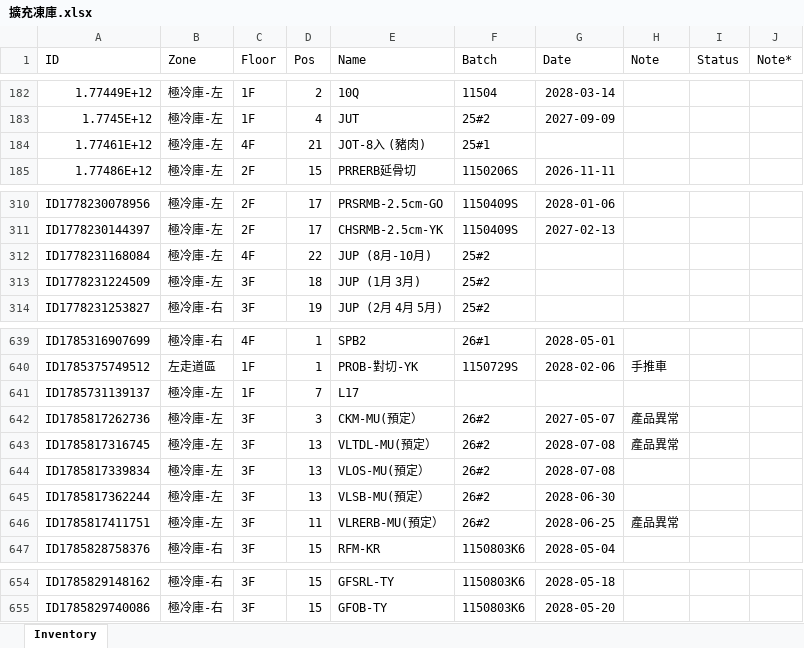
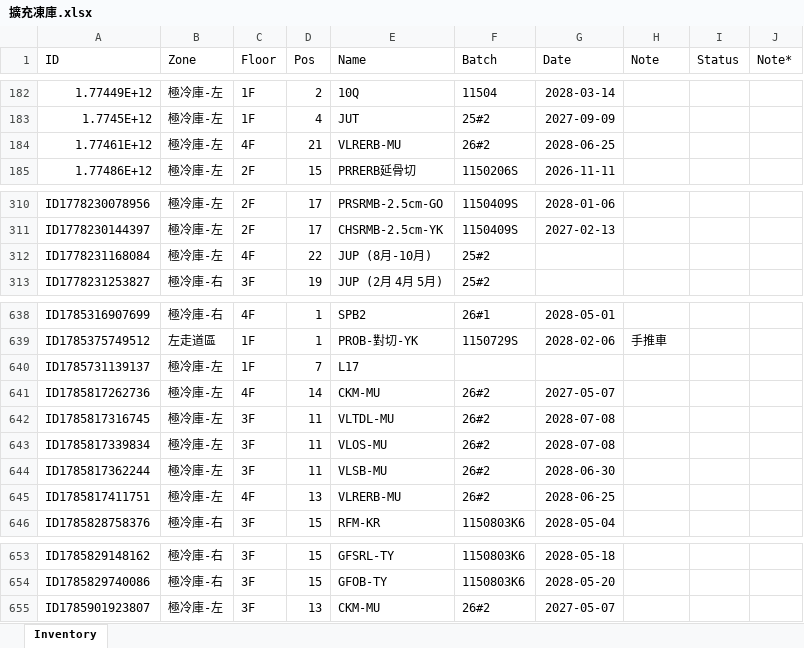
Before and after one commit to mingfonglpg-bit/-1-1, an Excel workbook: 擴充凍庫.xlsx, sheet Inventory, drawn as a sheet; only a part is shown, gaps mark what is left out; values as stored, in another font and other column widths than the file's, no borders; charts and pictures not drawn; removed rows and columns are numbered as before the commit, all else as after; the diff names each change by its address in the sheet, - before the commit and + after, or states it on an @@ line.

```diff
--- a/擴充凍庫.xlsx (sheet Inventory)
+++ b/擴充凍庫.xlsx (sheet Inventory)
-E184 (Name): JOT-8入 (豬肉)
+E184 (Name): VLRERB-MU
-F184 (Batch): 25#1
+F184 (Batch): 26#2
-G184 (Date): (empty)
+G184 (Date): 2028-06-25
-row 313: ID1778231224509 | 極冷庫-左 | 3F | 18 | JUP (1月 3月) | 25#2
-C641 (Floor): 3F
+C641 (Floor): 4F
-D641 (Pos): 3
+D641 (Pos): 14
-E641 (Name): CKM-MU(預定）
+E641 (Name): CKM-MU
-H641:H642 (Note): 產品異常
+H641:H642 (Note): (empty)
-D642:D644 (Pos): 13
+D642:D644 (Pos): 11
-E642 (Name): VLTDL-MU(預定）
+E642 (Name): VLTDL-MU
-E643 (Name): VLOS-MU(預定）
+E643 (Name): VLOS-MU
-E644 (Name): VLSB-MU(預定）
+E644 (Name): VLSB-MU
-C645 (Floor): 3F
+C645 (Floor): 4F
-D645 (Pos): 11
+D645 (Pos): 13
-E645 (Name): VLRERB-MU(預定）
+E645 (Name): VLRERB-MU
-H645 (Note): 產品異常
+H645 (Note): (empty)
+row 655: ID1785901923807 | 極冷庫-左 | 3F | 13 | CKM-MU | 26#2 | 2027-05-07
```
